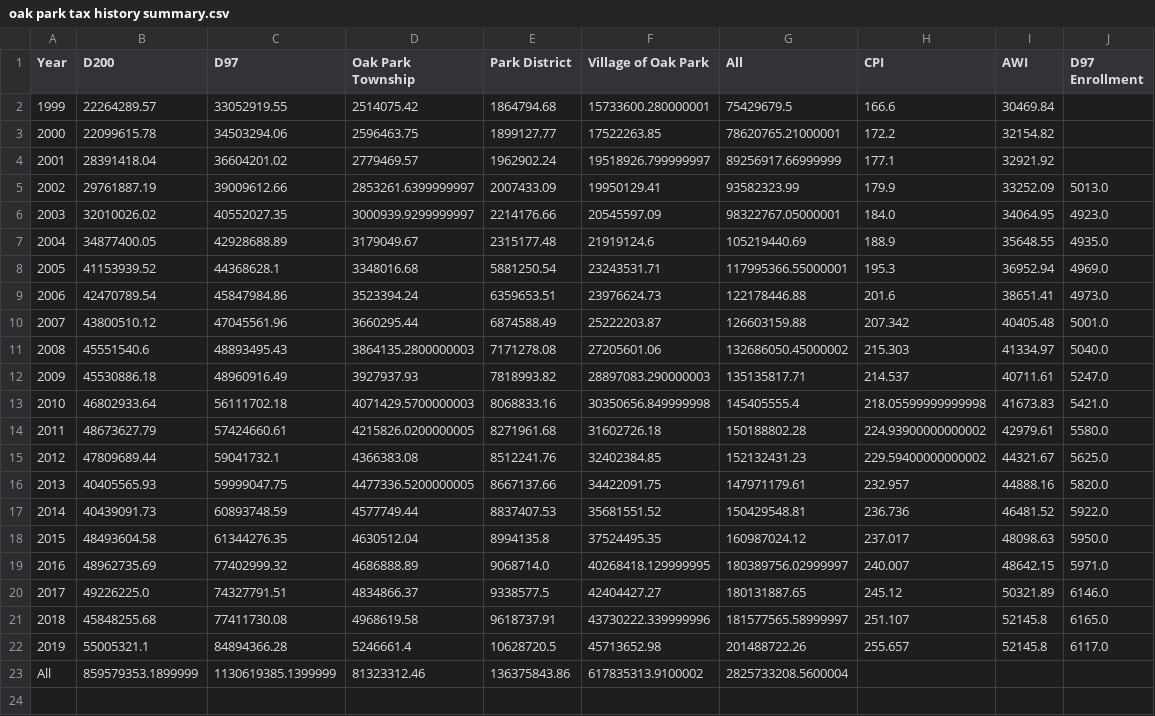
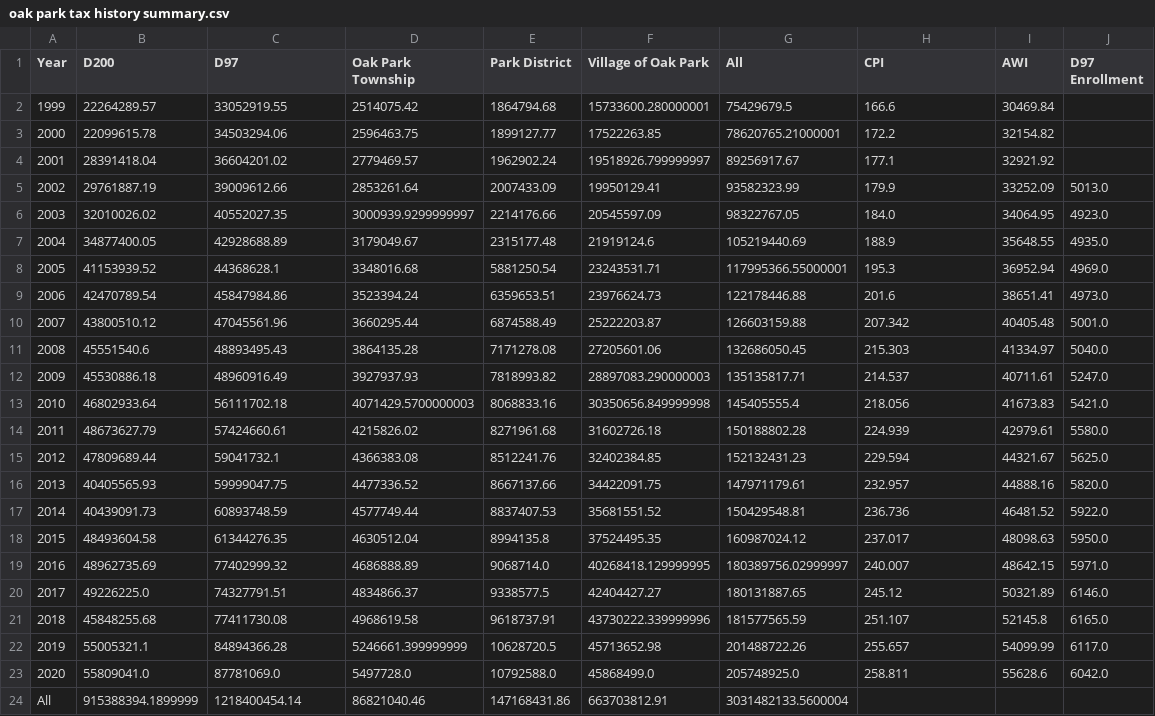
Before and after one commit to jvanderberg/oakparktaxdata, a CSV file: oak park tax history summary.csv, drawn as a sheet.

```diff
--- a/oak park tax history summary.csv
+++ b/oak park tax history summary.csv
@@ -3,5 +3,5 @@ Year,D200,D97,Oak Park Township,Park District,Village of Oak Park,All,CPI,AWI,D9
 2000,22099615.78,34503294.06,2596463.75,1899127.77,17522263.85,78620765.21000001,172.2,32154.82,
-2001,28391418.04,36604201.02,2779469.57,1962902.24,19518926.799999997,89256917.66999999,177.1,32921.92,
-2002,29761887.19,39009612.66,2853261.6399999997,2007433.09,19950129.41,93582323.99,179.9,33252.09,5013.0
-2003,32010026.02,40552027.35,3000939.9299999997,2214176.66,20545597.09,98322767.05000001,184.0,34064.95,4923.0
+2001,28391418.04,36604201.02,2779469.57,1962902.24,19518926.799999997,89256917.67,177.1,32921.92,
+2002,29761887.19,39009612.66,2853261.64,2007433.09,19950129.41,93582323.99,179.9,33252.09,5013.0
+2003,32010026.02,40552027.35,3000939.9299999997,2214176.66,20545597.09,98322767.05,184.0,34064.95,4923.0
 2004,34877400.05,42928688.89,3179049.67,2315177.48,21919124.6,105219440.69,188.9,35648.55,4935.0
@@ -10,8 +10,8 @@ Year,D200,D97,Oak Park Township,Park District,Village of Oak Park,All,CPI,AWI,D9
 2007,43800510.12,47045561.96,3660295.44,6874588.49,25222203.87,126603159.88,207.342,40405.48,5001.0
-2008,45551540.6,48893495.43,3864135.2800000003,7171278.08,27205601.06,132686050.45000002,215.303,41334.97,5040.0
+2008,45551540.6,48893495.43,3864135.28,7171278.08,27205601.06,132686050.45,215.303,41334.97,5040.0
 2009,45530886.18,48960916.49,3927937.93,7818993.82,28897083.290000003,135135817.71,214.537,40711.61,5247.0
-2010,46802933.64,56111702.18,4071429.5700000003,8068833.16,30350656.849999998,145405555.4,218.05599999999998,41673.83,5421.0
-2011,48673627.79,57424660.61,4215826.0200000005,8271961.68,31602726.18,150188802.28,224.93900000000002,42979.61,5580.0
-2012,47809689.44,59041732.1,4366383.08,8512241.76,32402384.85,152132431.23,229.59400000000002,44321.67,5625.0
-2013,40405565.93,59999047.75,4477336.5200000005,8667137.66,34422091.75,147971179.61,232.957,44888.16,5820.0
+2010,46802933.64,56111702.18,4071429.5700000003,8068833.16,30350656.849999998,145405555.4,218.056,41673.83,5421.0
+2011,48673627.79,57424660.61,4215826.02,8271961.68,31602726.18,150188802.28,224.939,42979.61,5580.0
+2012,47809689.44,59041732.1,4366383.08,8512241.76,32402384.85,152132431.23,229.594,44321.67,5625.0
+2013,40405565.93,59999047.75,4477336.52,8667137.66,34422091.75,147971179.61,232.957,44888.16,5820.0
 2014,40439091.73,60893748.59,4577749.44,8837407.53,35681551.52,150429548.81,236.736,46481.52,5922.0
@@ -20,4 +20,5 @@ Year,D200,D97,Oak Park Township,Park District,Village of Oak Park,All,CPI,AWI,D9
 2017,49226225.0,74327791.51,4834866.37,9338577.5,42404427.27,180131887.65,245.12,50321.89,6146.0
-2018,45848255.68,77411730.08,4968619.58,9618737.91,43730222.339999996,181577565.58999997,251.107,52145.8,6165.0
-2019,55005321.1,84894366.28,5246661.4,10628720.5,45713652.98,201488722.26,255.657,52145.8,6117.0
-All,859579353.1899999,1130619385.1399999,81323312.46,136375843.86,617835313.9100002,2825733208.5600004,,,
+2018,45848255.68,77411730.08,4968619.58,9618737.91,43730222.339999996,181577565.59,251.107,52145.8,6165.0
+2019,55005321.1,84894366.28,5246661.399999999,10628720.5,45713652.98,201488722.26,255.657,54099.99,6117.0
+2020,55809041.0,87781069.0,5497728.0,10792588.0,45868499.0,205748925.0,258.811,55628.6,6042.0
+All,915388394.1899999,1218400454.14,86821040.46,147168431.86,663703812.91,3031482133.5600004,,,
```
Also changed, not shown: 2020/assessmentpivot.csv, awi.csv, 33 other files.
